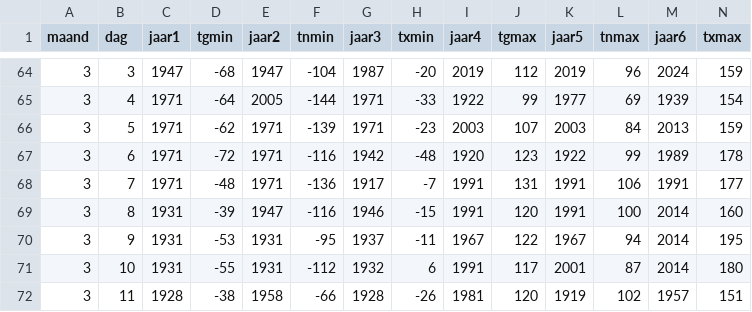
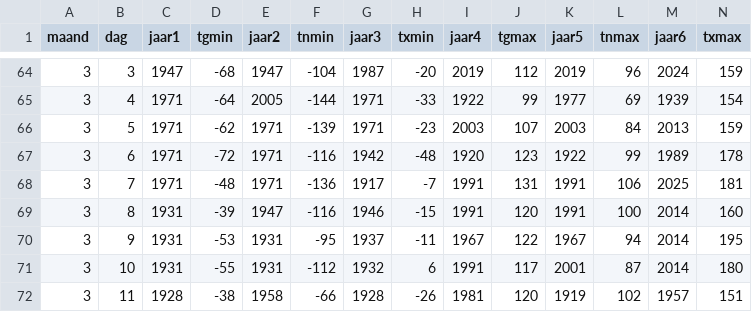
Before and after one commit to Datagraver/KNMI-data-man, a CSV file: KNMI_huidige_extremen.csv, drawn as a sheet; only a part is shown, gaps mark what is left out.

```diff
--- a/KNMI_huidige_extremen.csv
+++ b/KNMI_huidige_extremen.csv
@@ -67,3 +67,3 @@ maand,dag,jaar1,tgmin,jaar2,tnmin,jaar3,txmin,jaar4,tgmax,jaar5,tnmax,jaar6,txma
 3,6,1971,-72,1971,-116,1942,-48,1920,123,1922,99,1989,178
-3,7,1971,-48,1971,-136,1917,-7,1991,131,1991,106,1991,177
+3,7,1971,-48,1971,-136,1917,-7,1991,131,1991,106,2025,181
 3,8,1931,-39,1947,-116,1946,-15,1991,120,1991,100,2014,160
```
Also changed, not shown: KNMI_records_som_jaar.csv.
